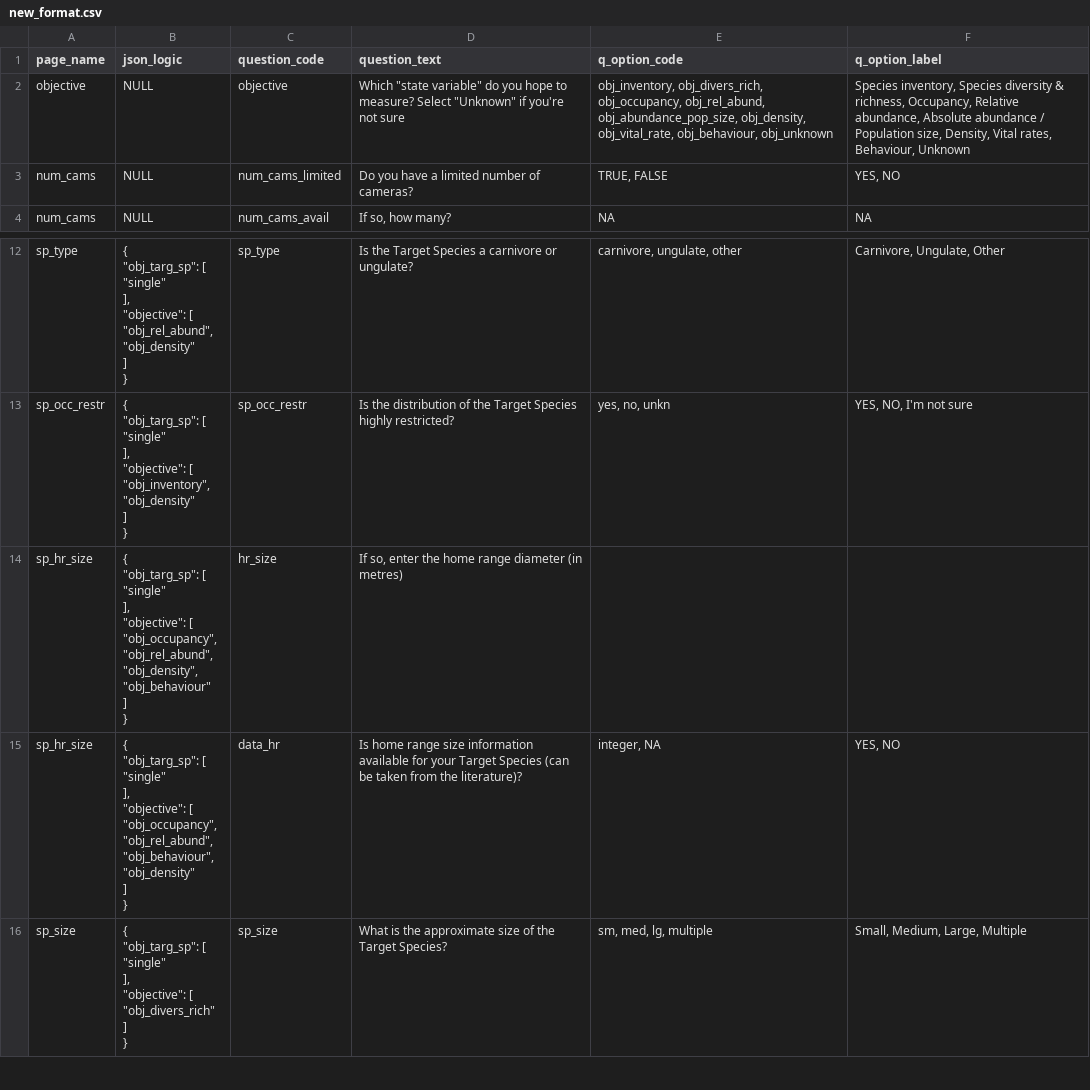
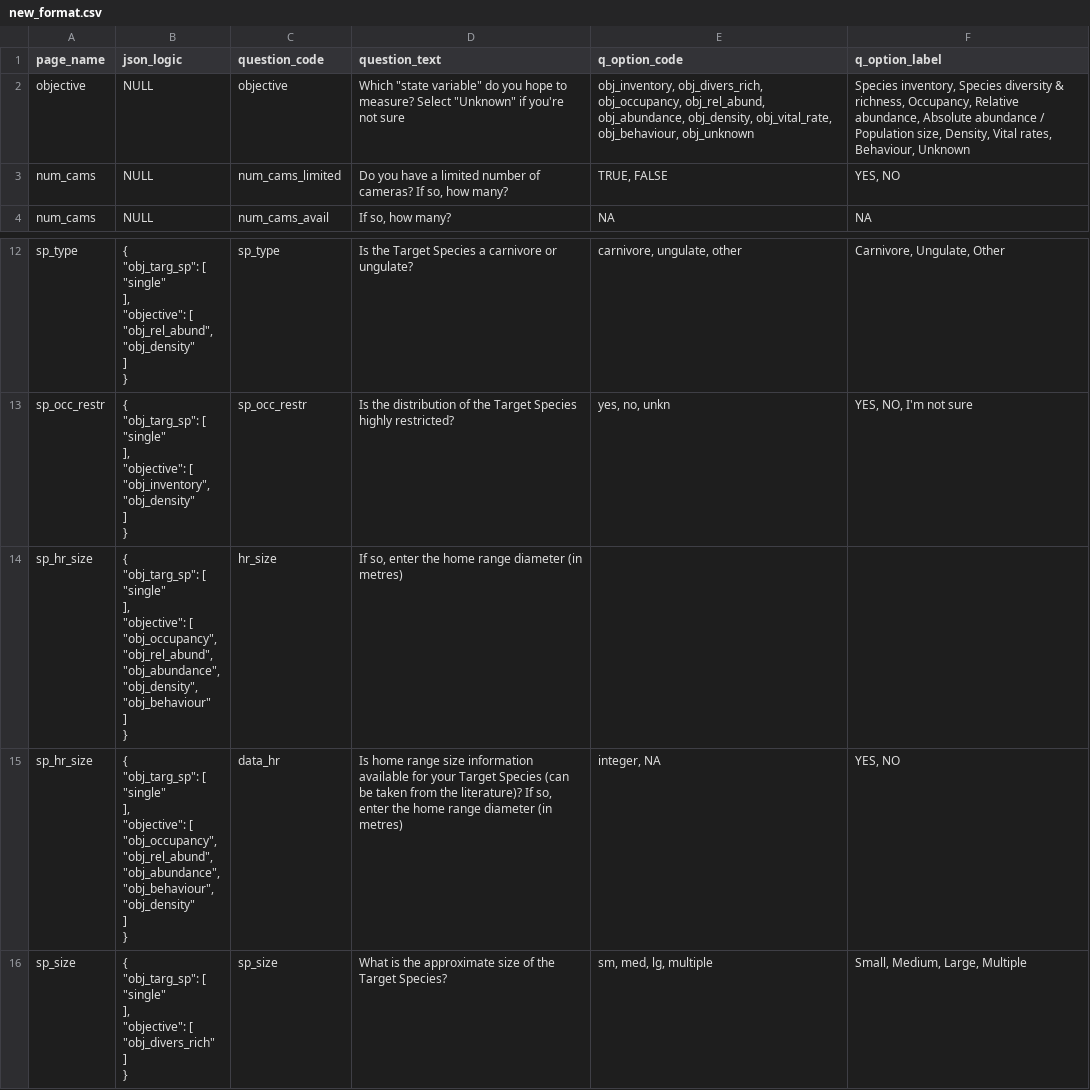
Before and after one commit to AB-RCSC/rc-decision-support-tool, a CSV file: new_format.csv, drawn as a sheet; only a part is shown, gaps mark what is left out.

```diff
--- a/new_format.csv
+++ b/new_format.csv
@@ -1,4 +1,4 @@
 page_name,json_logic,question_code,question_text,q_option_code,q_option_label
-objective,NULL,objective,"Which ""state variable"" do you hope to measure? Select ""Unknown"" if you're not sure","obj_inventory, obj_divers_rich, obj_occupancy, obj_rel_abund, obj_abundance_pop_size, obj_density, obj_vital_rate, obj_behaviour, obj_unknown","Species inventory, Species diversity & richness, Occupancy, Relative abundance, Absolute abundance / Population size, Density, Vital rates, Behaviour, Unknown"
-num_cams,NULL,num_cams_limited,Do you have a limited number of cameras?,"TRUE, FALSE","YES, NO"
+objective,NULL,objective,"Which ""state variable"" do you hope to measure? Select ""Unknown"" if you're not sure","obj_inventory, obj_divers_rich, obj_occupancy, obj_rel_abund, obj_abundance, obj_density, obj_vital_rate, obj_behaviour, obj_unknown","Species inventory, Species diversity & richness, Occupancy, Relative abundance, Absolute abundance / Population size, Density, Vital rates, Behaviour, Unknown"
+num_cams,NULL,num_cams_limited,"Do you have a limited number of cameras? If so, how many?","TRUE, FALSE","YES, NO"
 num_cams,NULL,num_cams_avail,"If so, how many?",NA,NA
@@ -53,24 +53,26 @@ sp_occ_restr,"{
 }",sp_occ_restr,Is the distribution of the Target Species highly restricted?,"yes, no, unkn","YES, NO, I'm not sure"
-sp_hr_size,"{
-    ""obj_targ_sp"": [
-        ""single""
-    ],
-    ""objective"": [
-        ""obj_occupancy"",
-        ""obj_rel_abund"",
-        ""obj_density"",
-        ""obj_behaviour""
-    ]
-}",hr_size,"If so, enter the home range diameter (in metres)",,
-sp_hr_size,"{
-    ""obj_targ_sp"": [
-        ""single""
-    ],
-    ""objective"": [
-        ""obj_occupancy"",
-        ""obj_rel_abund"",
-        ""obj_behaviour"",
-        ""obj_density""
-    ]
-}",data_hr,Is home range size information available for your Target Species (can be taken from the literature)?,"integer, NA","YES, NO"
+sp_hr_size,"{
+    ""obj_targ_sp"": [
+        ""single""
+    ],
+    ""objective"": [
+        ""obj_occupancy"",
+        ""obj_rel_abund"",
+        ""obj_abundance"",
+        ""obj_density"",
+        ""obj_behaviour""
+    ]
+}",hr_size,"If so, enter the home range diameter (in metres)",,
+sp_hr_size,"{
+    ""obj_targ_sp"": [
+        ""single""
+    ],
+    ""objective"": [
+        ""obj_occupancy"",
+        ""obj_rel_abund"",
+        ""obj_abundance"",
+        ""obj_behaviour"",
+        ""obj_density""
+    ]
+}",data_hr,"Is home range size information available for your Target Species (can be taken from the literature)? If so, enter the home range diameter (in metres)","integer, NA","YES, NO"
 sp_size,"{
```
Also changed, not shown: 7 other files.
